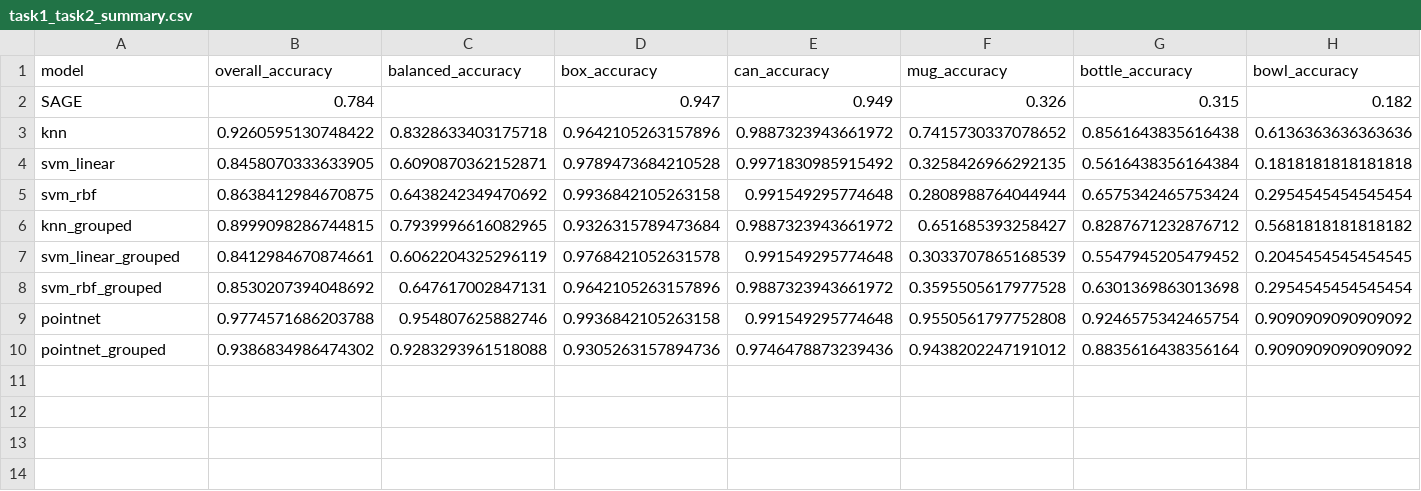
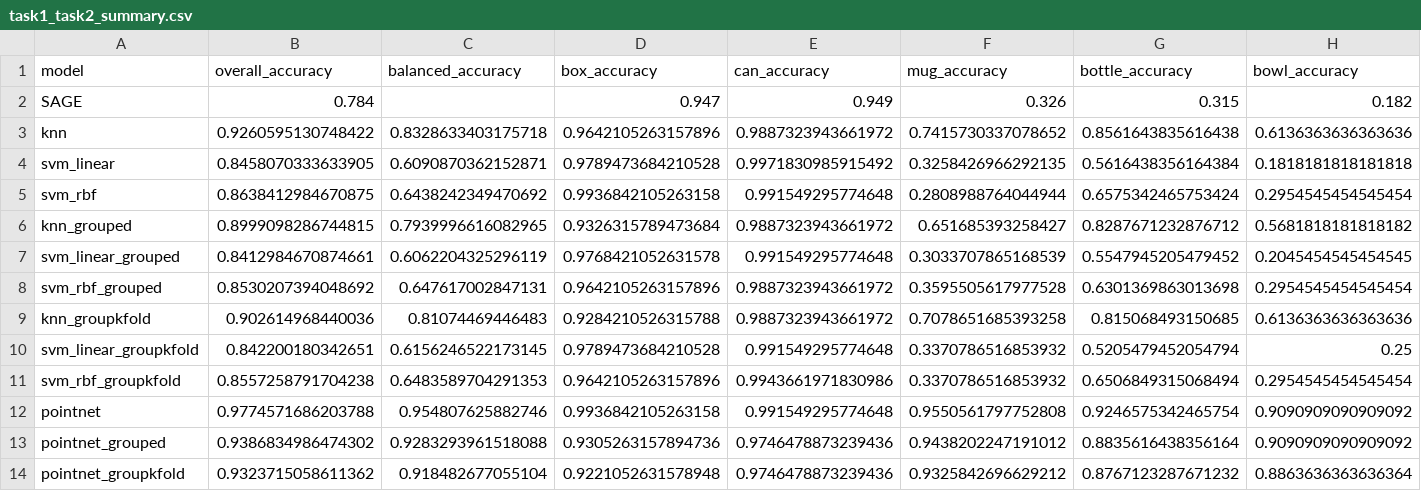
Before and after one commit to shreyan01/pnsg_superquadrics, a CSV file: sage_baseline_experiments/results/task2/task1_task2_summary.csv, drawn as a sheet; only a part is shown; rows hold the shown columns only; the diff names each change by its address in the sheet, - before the commit and + after, or states it on an @@ line.

```diff
--- a/sage_baseline_experiments/results/task2/task1_task2_summary.csv
+++ b/sage_baseline_experiments/results/task2/task1_task2_summary.csv
+row 9: knn_groupkfold | 0.902614968440036 | 0.81074469446483 | 0.9284210526315788 | 0.9887323943661972 | 0.7078651685393258 | 0.815068493150685 | 0.6136363636363636
+row 10: svm_linear_groupkfold | 0.842200180342651 | 0.6156246522173145 | 0.9789473684210528 | 0.991549295774648 | 0.3370786516853932 | 0.5205479452054794 | 0.25
+row 11: svm_rbf_groupkfold | 0.8557258791704238 | 0.6483589704291353 | 0.9642105263157896 | 0.9943661971830986 | 0.3370786516853932 | 0.6506849315068494 | 0.2954545454545454
+row 14: pointnet_groupkfold | 0.9323715058611362 | 0.918482677055104 | 0.9221052631578948 | 0.9746478873239436 | 0.9325842696629212 | 0.8767123287671232 | 0.8863636363636364
```
Also changed, not shown: sage_baseline_experiments/results/task5/bootstrap_ci_summary.csv, sage_baseline_experiments/results/task5/can_vs_bottle_tests.csv, 41 other files.
